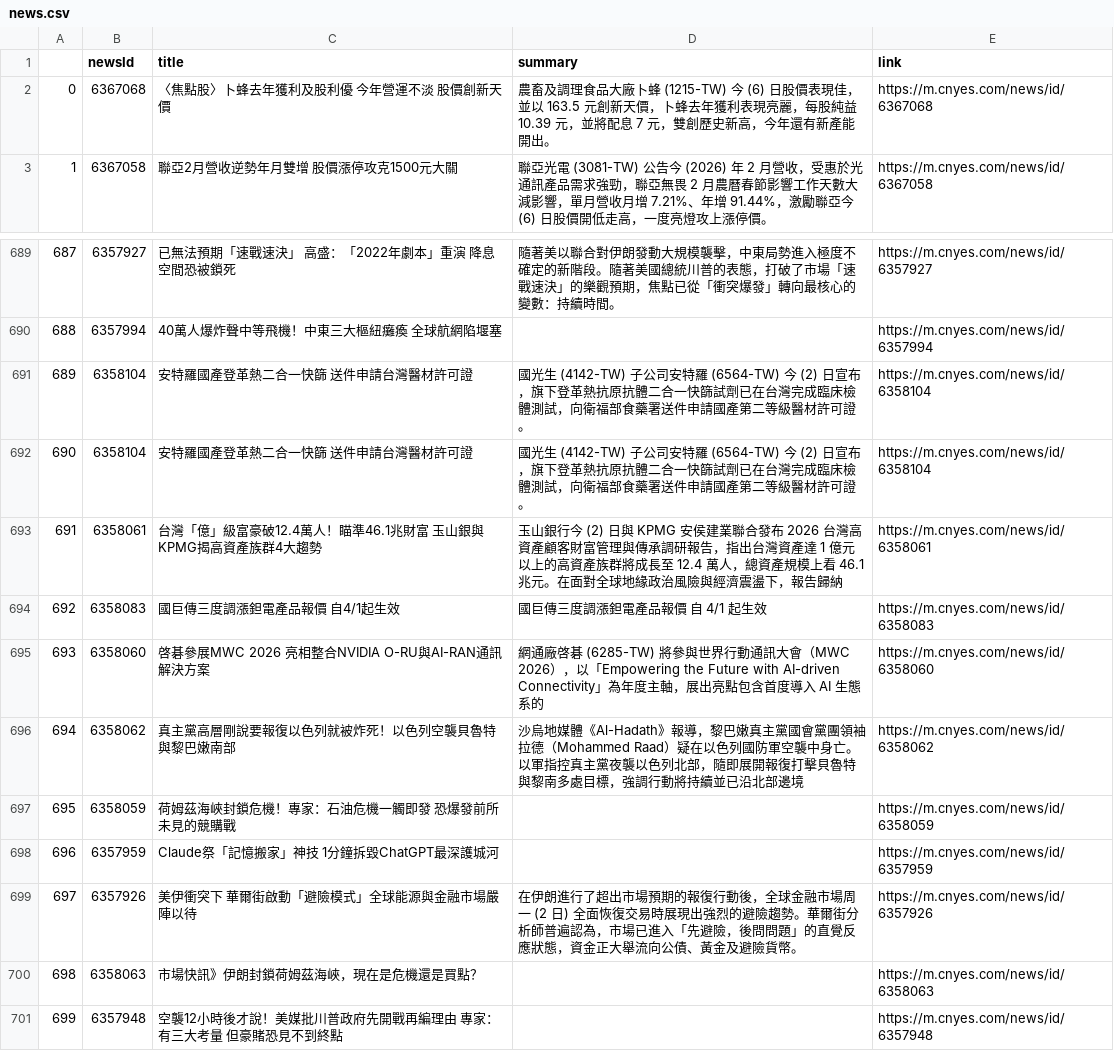
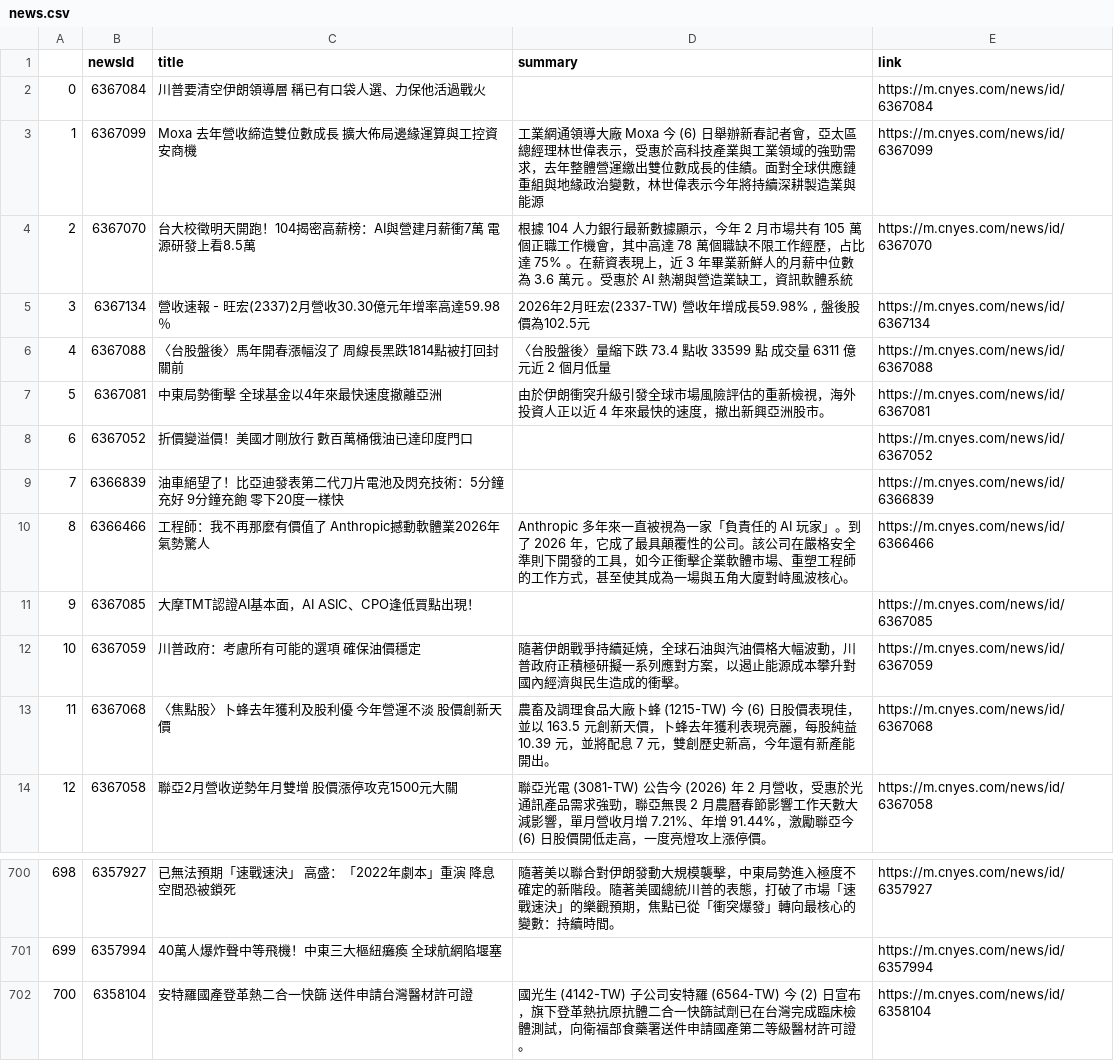
Before and after one commit to sonia9453/test_github_actions, a CSV file: news.csv, drawn as a sheet; only a part is shown, gaps mark what is left out; the shorter side is filled out with more unchanged rows; removed rows and columns are numbered as before the commit, all else as after; the diff names each change by its address in the sheet, - before the commit and + after, or states it on an @@ line.

Commit message:
更新鉅亨網

```diff
--- a/news.csv
+++ b/news.csv
+row 2: 0 | 6367084 | 川普要清空伊朗領導層 稱已有口袋人選、力保他活過戰火 |  | https://m.cnyes.com/news/id/6367084
+row 3: 1 | 6367099 | Moxa 去年營收締造雙位數成長 擴大佈局邊緣運算與工控資安商機 | 工業網通領導大廠 Moxa 今 (6) 日舉辦新春記者會，亞太區總經理林世偉表示，受惠於高科技產業與工業領域的強勁需求，去年整體營運繳出雙位數成長的佳績。面對全球供應鏈重組與地緣政治變數，林世偉表示今年將持續深耕製造業與能源 | https://m.cnyes.com/news/id/6367099
+row 4: 2 | 6367070 | 台大校徵明天開跑！104揭密高薪榜：AI與營建月薪衝7萬 電源研發上看8.5萬 | 根據 104 人力銀行最新數據顯示，今年 2 月市場共有 105 萬個正職工作機會，其中高達 78 萬個職缺不限工作經歷，占比達 75% 。在薪資表現上，近 3 年畢業新鮮人的月薪中位數為 3.6 萬元 。受惠於 AI 熱潮與營造業缺工，資訊軟體系統 | https://m.cnyes.com/news/id/6367070
+row 5: 3 | 6367134 | 營收速報 - 旺宏(2337)2月營收30.30億元年增率高達59.98％ | 2026年2月旺宏(2337-TW) 營收年增成長59.98% , 盤後股價為102.5元 | https://m.cnyes.com/news/id/6367134
+row 6: 4 | 6367088 | 〈台股盤後〉馬年開春漲幅沒了 周線長黑跌1814點被打回封關前 | 〈台股盤後〉量縮下跌 73.4 點收 33599 點 成交量 6311 億元近 2 個月低量 | https://m.cnyes.com/news/id/6367088
+row 7: 5 | 6367081 | 中東局勢衝擊 全球基金以4年來最快速度撤離亞洲 | 由於伊朗衝突升級引發全球市場風險評估的重新檢視，海外投資人正以近 4 年來最快的速度，撤出新興亞洲股市。 | https://m.cnyes.com/news/id/6367081
+row 8: 6 | 6367052 | 折價變溢價！美國才剛放行 數百萬桶俄油已達印度門口 |  | https://m.cnyes.com/news/id/6367052
+row 9: 7 | 6366839 | 油車絕望了！比亞迪發表第二代刀片電池及閃充技術：5分鐘充好 9分鐘充飽 零下20度一樣快 |  | https://m.cnyes.com/news/id/6366839
+row 10: 8 | 6366466 | 工程師：我不再那麼有價值了 Anthropic撼動軟體業2026年氣勢驚人 | Anthropic 多年來一直被視為一家「負責任的 AI 玩家」。到了 2026 年，它成了最具顛覆性的公司。該公司在嚴格安全準則下開發的工具，如今正衝擊企業軟體市場、重塑工程師的工作方式，甚至使其成為一場與五角大廈對峙風波核心。 | https://m.cnyes.com/news/id/6366466
+row 11: 9 | 6367085 | 大摩TMT認證AI基本面，AI ASIC、CPO逢低買點出現！ |  | https://m.cnyes.com/news/id/6367085
+row 12: 10 | 6367059 | 川普政府：考慮所有可能的選項 確保油價穩定 | 隨著伊朗戰爭持續延燒，全球石油與汽油價格大幅波動，川普政府正積極研擬一系列應對方案，以遏止能源成本攀升對國內經濟與民生造成的衝擊。 | https://m.cnyes.com/news/id/6367059
@@ column A renumbered from row 13 down @@
-row 691: 689 | 6358104 | 安特羅國產登革熱二合一快篩 送件申請台灣醫材許可證 | 國光生 (4142-TW) 子公司安特羅 (6564-TW) 今 (2) 日宣布，旗下登革熱抗原抗體二合一快篩試劑已在台灣完成臨床檢體測試，向衛福部食藥署送件申請國產第二等級醫材許可證。 | https://m.cnyes.com/news/id/6358104
```
